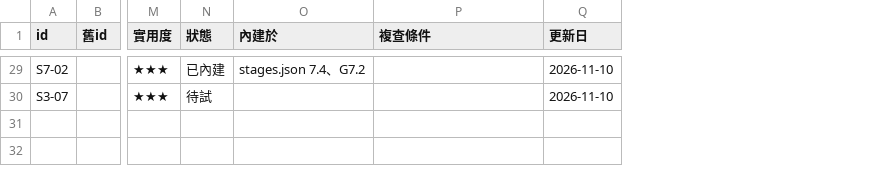
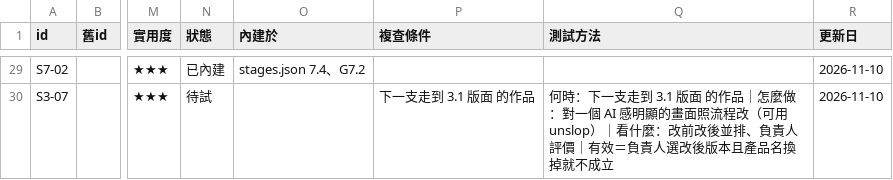
Before and after one commit to mick3412/web-playbook, a CSV file: data/entries.csv, drawn as a sheet; only a part is shown, gaps mark what is left out; the diff covers the shown part only; the diff names each change by its address in the sheet, - before the commit and + after, or states it on an @@ line.

```diff
--- a/data/entries.csv
+++ b/data/entries.csv
+column Q (測試方法), row 30: 何時：下一支走到 3.1 版面 的作品｜怎麼做：對一個 AI 感明顯的畫面照流程改（可用 unslop）｜看什麼：改前改後並排、負責人評價｜有效＝負責人選改後版本且產品名換掉就不成立
-P30 (複查條件): (empty)
+P30 (複查條件): 下一支走到 3.1 版面 的作品
```
Also changed, not shown: 22 edited cells elsewhere in this file, data/tools.csv, 11 other files.
